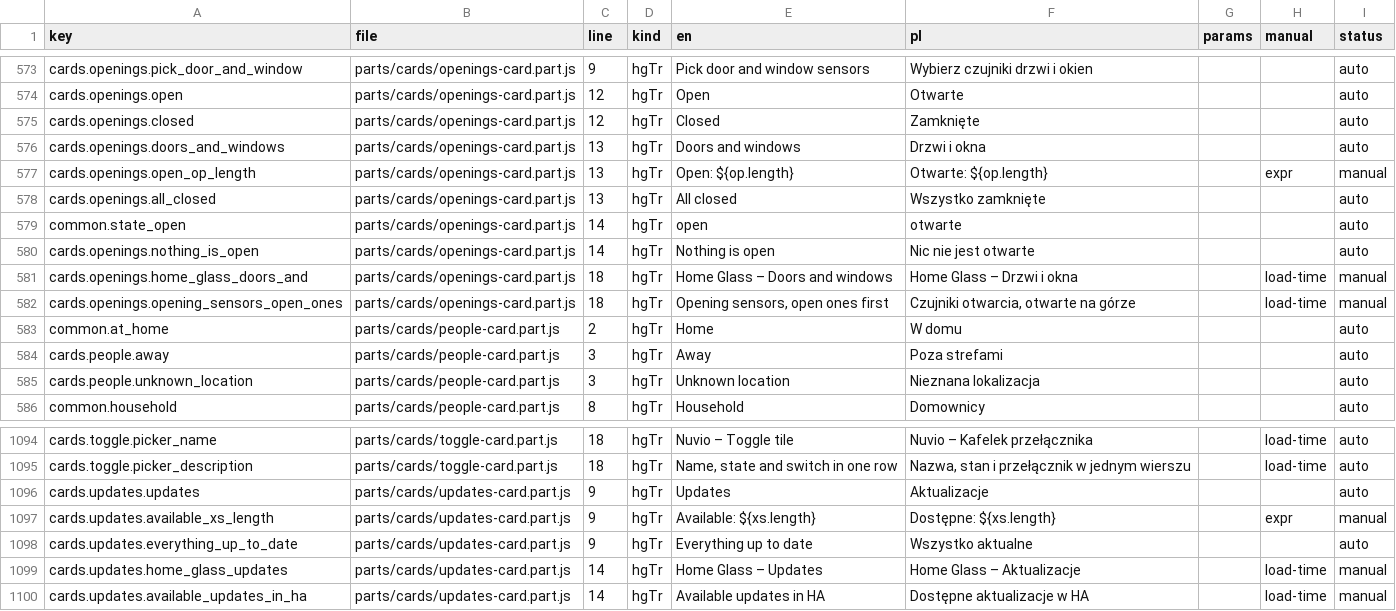
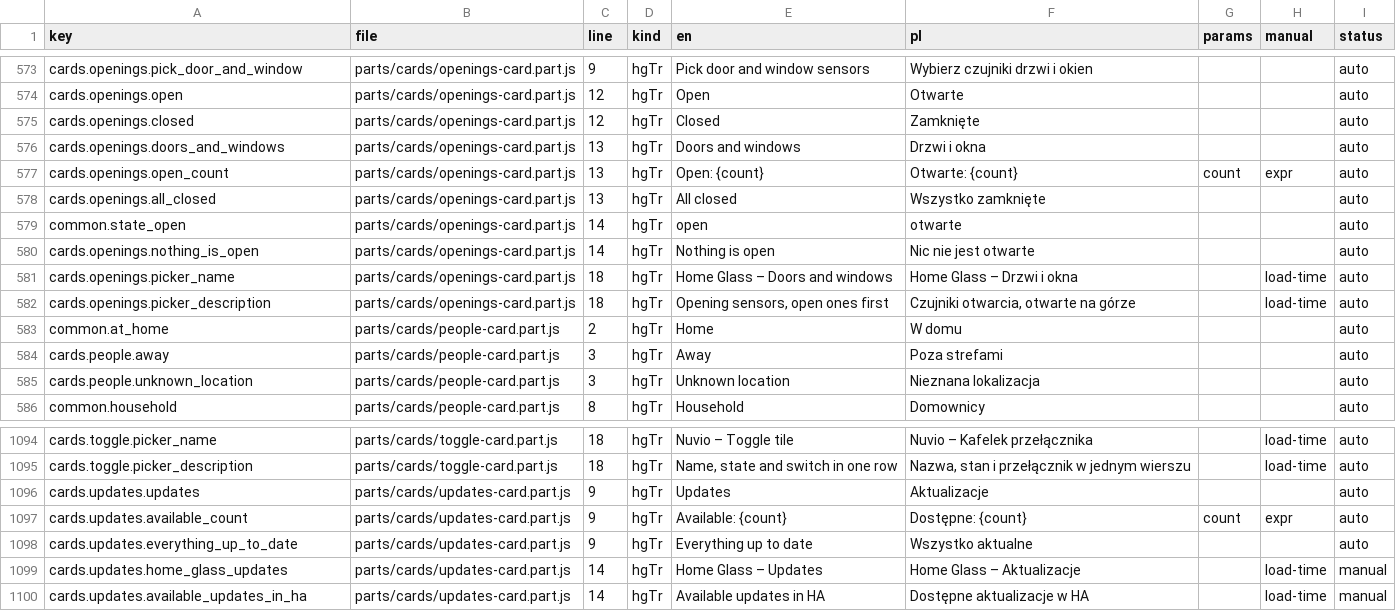
Before and after one commit to cbailly42/nuvio, a CSV file: tools/i18n_migration_table.csv, drawn as a sheet; only a part is shown, gaps mark what is left out.

```diff
--- a/tools/i18n_migration_table.csv
+++ b/tools/i18n_migration_table.csv
@@ -576,3 +576,3 @@ cards.openings.closed,parts/cards/openings-card.part.js,12,hgTr,Closed,Zamknięt
 cards.openings.doors_and_windows,parts/cards/openings-card.part.js,13,hgTr,Doors and windows,Drzwi i okna,,,auto
-cards.openings.open_op_length,parts/cards/openings-card.part.js,13,hgTr,Open: ${op.length},Otwarte: ${op.length},,expr,manual
+cards.openings.open_count,parts/cards/openings-card.part.js,13,hgTr,Open: {count},Otwarte: {count},count,expr,auto
 cards.openings.all_closed,parts/cards/openings-card.part.js,13,hgTr,All closed,Wszystko zamknięte,,,auto
@@ -580,4 +580,4 @@ common.state_open,parts/cards/openings-card.part.js,14,hgTr,open,otwarte,,,auto
 cards.openings.nothing_is_open,parts/cards/openings-card.part.js,14,hgTr,Nothing is open,Nic nie jest otwarte,,,auto
-cards.openings.home_glass_doors_and,parts/cards/openings-card.part.js,18,hgTr,Home Glass – Doors and windows,Home Glass – Drzwi i okna,,load-time,manual
-cards.openings.opening_sensors_open_ones,parts/cards/openings-card.part.js,18,hgTr,"Opening sensors, open ones first","Czujniki otwarcia, otwarte na górze",,load-time,manual
+cards.openings.picker_name,parts/cards/openings-card.part.js,18,hgTr,Home Glass – Doors and windows,Home Glass – Drzwi i okna,,load-time,auto
+cards.openings.picker_description,parts/cards/openings-card.part.js,18,hgTr,"Opening sensors, open ones first","Czujniki otwarcia, otwarte na górze",,load-time,auto
 common.at_home,parts/cards/people-card.part.js,2,hgTr,Home,W domu,,,auto
@@ -1096,3 +1096,3 @@ cards.toggle.picker_description,parts/cards/toggle-card.part.js,18,hgTr,"Name, s
 cards.updates.updates,parts/cards/updates-card.part.js,9,hgTr,Updates,Aktualizacje,,,auto
-cards.updates.available_xs_length,parts/cards/updates-card.part.js,9,hgTr,Available: ${xs.length},Dostępne: ${xs.length},,expr,manual
+cards.updates.available_count,parts/cards/updates-card.part.js,9,hgTr,Available: {count},Dostępne: {count},count,expr,auto
 cards.updates.everything_up_to_date,parts/cards/updates-card.part.js,9,hgTr,Everything up to date,Wszystko aktualne,,,auto
```
Also changed, not shown: 3 other files.
